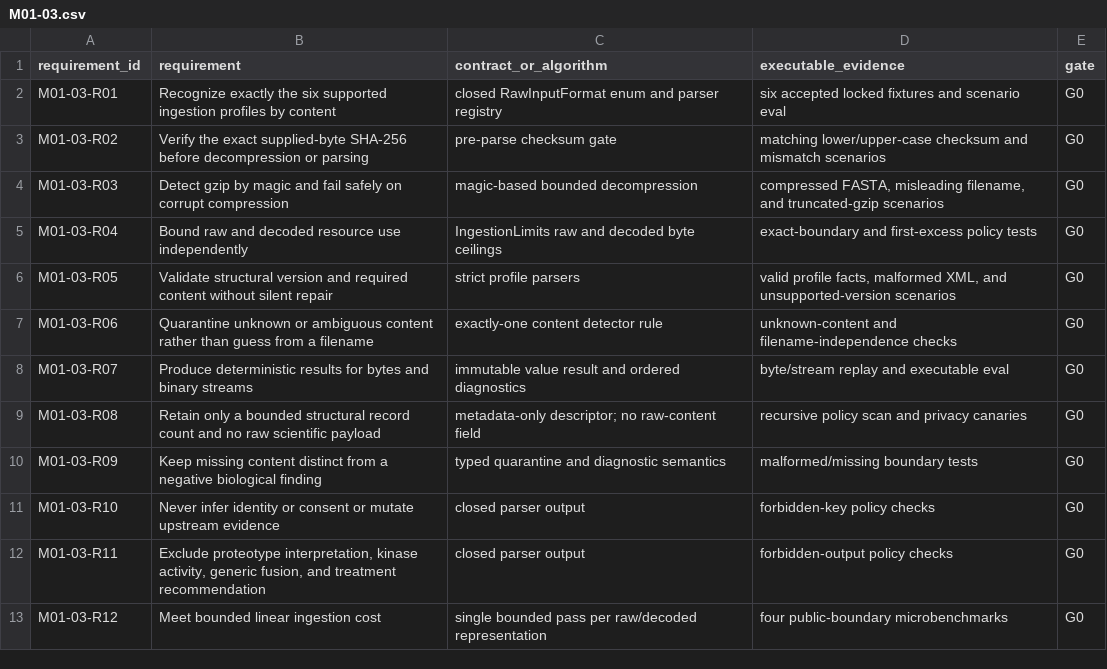
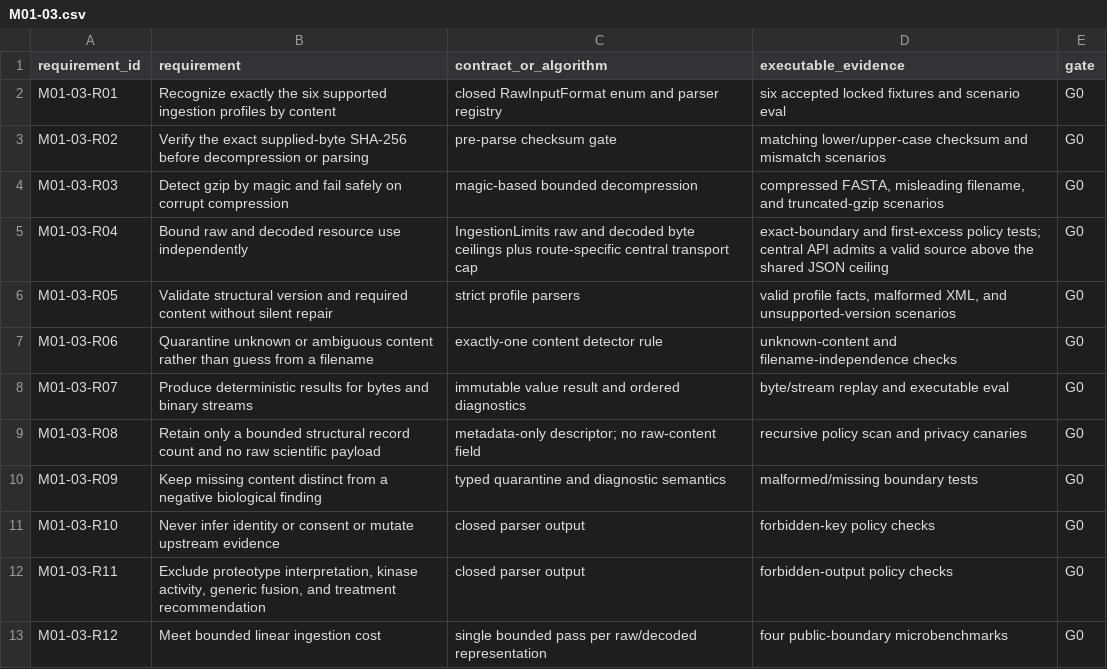
Before and after one commit to AURORA-NEURO/glio-proteogen, a CSV file: docs/traceability/M01-03.csv, drawn as a sheet.

Commit message:
docs(m01-03): record binary transport ceiling

```diff
--- a/docs/traceability/M01-03.csv
+++ b/docs/traceability/M01-03.csv
@@ -4,3 +4,3 @@ M01-03-R02,"Verify the exact supplied-byte SHA-256 before decompression or parsi
 M01-03-R03,"Detect gzip by magic and fail safely on corrupt compression","magic-based bounded decompression","compressed FASTA, misleading filename, and truncated-gzip scenarios",G0
-M01-03-R04,"Bound raw and decoded resource use independently","IngestionLimits raw and decoded byte ceilings","exact-boundary and first-excess policy tests",G0
+M01-03-R04,"Bound raw and decoded resource use independently","IngestionLimits raw and decoded byte ceilings plus route-specific central transport cap","exact-boundary and first-excess policy tests; central API admits a valid source above the shared JSON ceiling",G0
 M01-03-R05,"Validate structural version and required content without silent repair","strict profile parsers","valid profile facts, malformed XML, and unsupported-version scenarios",G0
```
Also changed, not shown: 2 other files.
